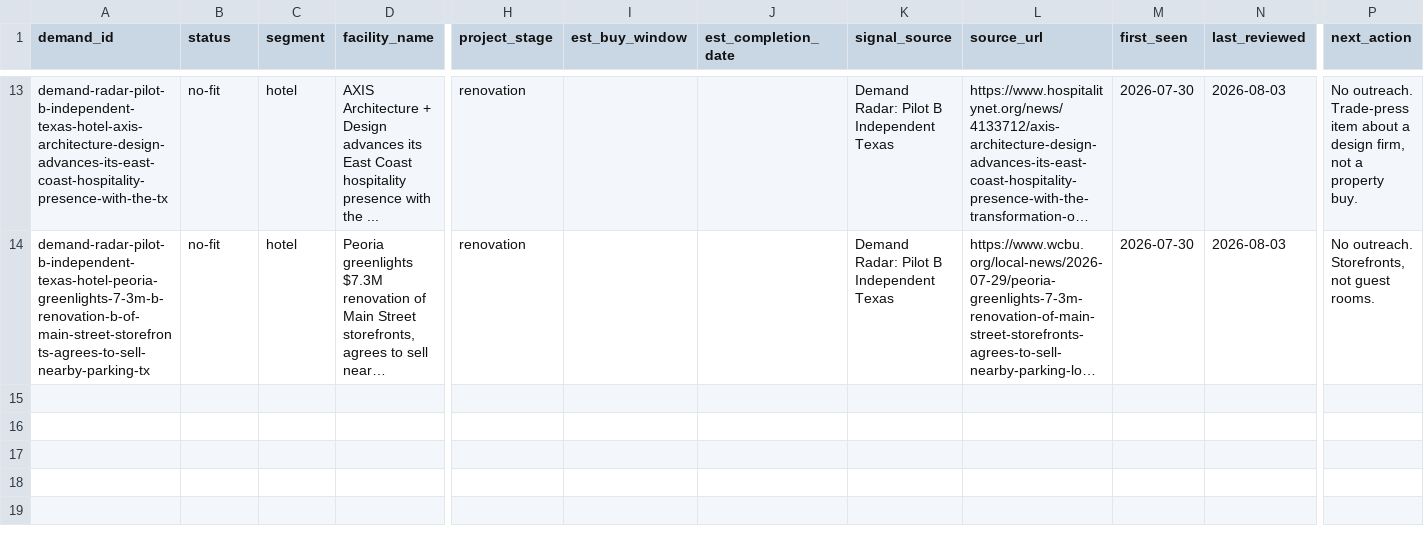
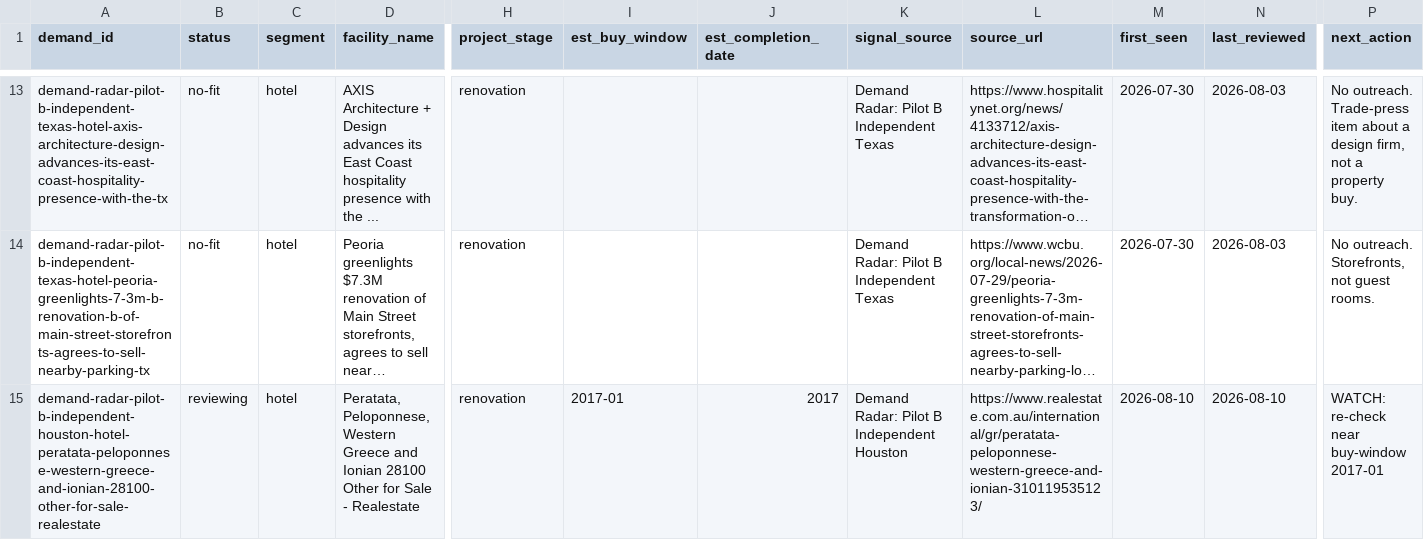
Before and after one commit to beford782/Silverline-Sleep-Procurement, a CSV file: leads/demand/_demand_radar.csv, drawn as a sheet; only a part is shown, gaps mark what is left out; long unchanged cells end in …; rows hold the shown columns only; the diff names each change by its address in the sheet, - before the commit and + after, or states it on an @@ line.

```diff
--- a/leads/demand/_demand_radar.csv
+++ b/leads/demand/_demand_radar.csv
+row 15: demand-radar-pilot-b-independent-houston-hotel-peratata-peloponnese-western-greece-and-ionian-28100-other-for-sale-realestate | reviewing | hotel | Peratata, Peloponnese, Western Greece and Ionian 28100 Other for Sale - Realestate | renovation | 2017-01 | 2017 | Demand Radar: Pilot B Independent Houston | https://www.realestate.com.au/international/gr/peratata-peloponnese-western-greece-and-ionian-310119535123/ | 2026-08-10 | 2026-08-10 | WATCH: re-check near buy-window 2017-01
```
Also changed, not shown: 1 other file.
